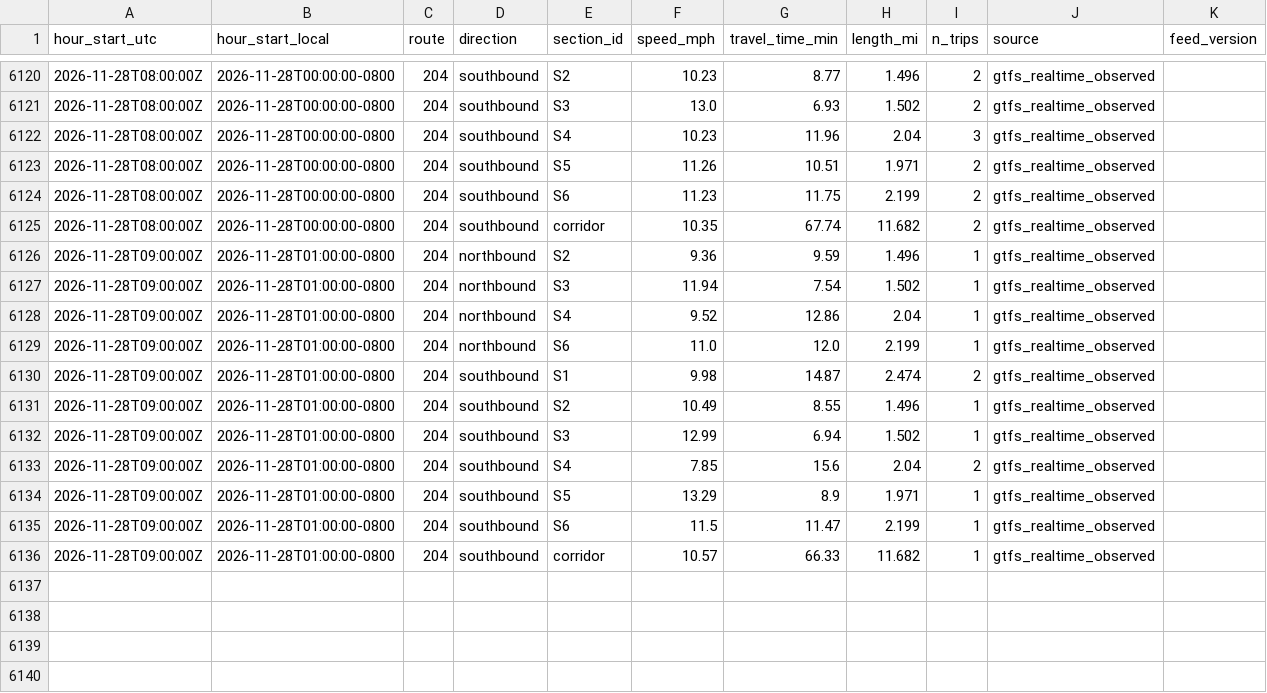
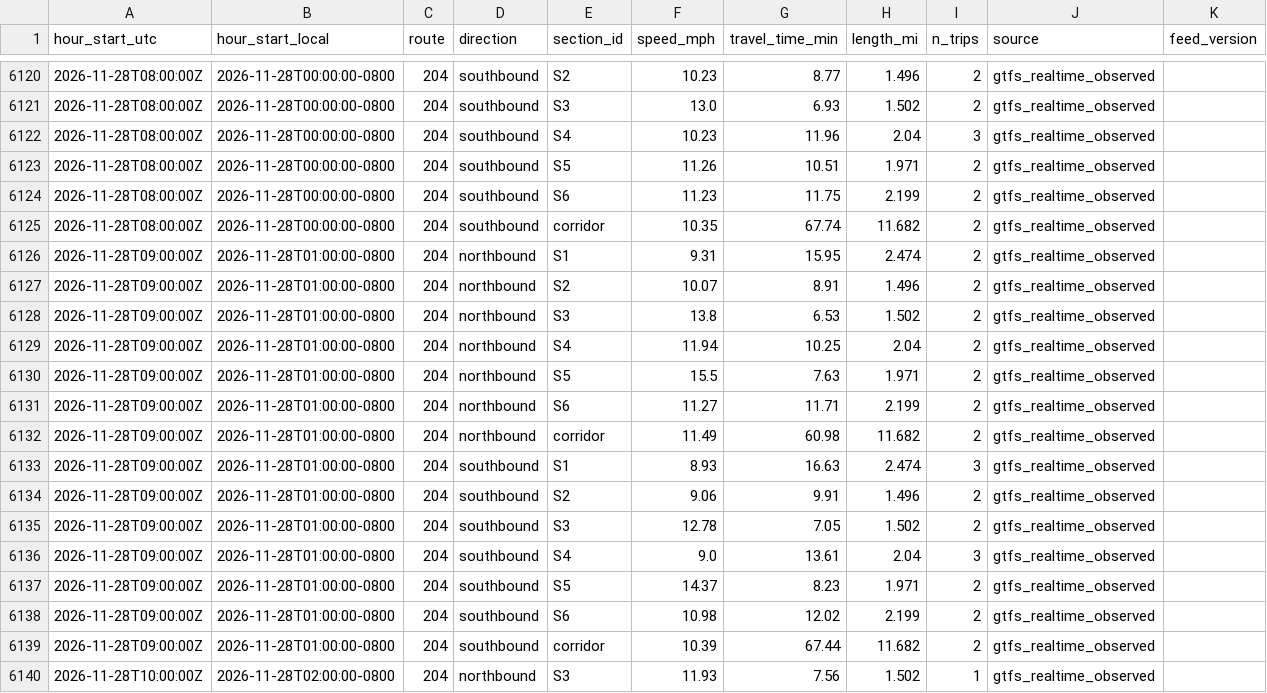
Before and after one commit to here/aviary, a CSV file: data/observed/vermont_observed_2026-11.csv, drawn as a sheet; only a part is shown, gaps mark what is left out; the diff covers the shown part only.

```diff
--- a/data/observed/vermont_observed_2026-11.csv
+++ b/data/observed/vermont_observed_2026-11.csv
@@ -6125,12 +6125,16 @@ hour_start_utc,hour_start_local,route,direction,section_id,speed_mph,travel_time
 2026-11-28T08:00:00Z,2026-11-28T00:00:00-0800,204,southbound,corridor,10.35,67.74,11.682,2,gtfs_realtime_observed,
-2026-11-28T09:00:00Z,2026-11-28T01:00:00-0800,204,northbound,S2,9.36,9.59,1.496,1,gtfs_realtime_observed,
-2026-11-28T09:00:00Z,2026-11-28T01:00:00-0800,204,northbound,S3,11.94,7.54,1.502,1,gtfs_realtime_observed,
-2026-11-28T09:00:00Z,2026-11-28T01:00:00-0800,204,northbound,S4,9.52,12.86,2.04,1,gtfs_realtime_observed,
-2026-11-28T09:00:00Z,2026-11-28T01:00:00-0800,204,northbound,S6,11.0,12.0,2.199,1,gtfs_realtime_observed,
-2026-11-28T09:00:00Z,2026-11-28T01:00:00-0800,204,southbound,S1,9.98,14.87,2.474,2,gtfs_realtime_observed,
-2026-11-28T09:00:00Z,2026-11-28T01:00:00-0800,204,southbound,S2,10.49,8.55,1.496,1,gtfs_realtime_observed,
-2026-11-28T09:00:00Z,2026-11-28T01:00:00-0800,204,southbound,S3,12.99,6.94,1.502,1,gtfs_realtime_observed,
-2026-11-28T09:00:00Z,2026-11-28T01:00:00-0800,204,southbound,S4,7.85,15.6,2.04,2,gtfs_realtime_observed,
-2026-11-28T09:00:00Z,2026-11-28T01:00:00-0800,204,southbound,S5,13.29,8.9,1.971,1,gtfs_realtime_observed,
-2026-11-28T09:00:00Z,2026-11-28T01:00:00-0800,204,southbound,S6,11.5,11.47,2.199,1,gtfs_realtime_observed,
-2026-11-28T09:00:00Z,2026-11-28T01:00:00-0800,204,southbound,corridor,10.57,66.33,11.682,1,gtfs_realtime_observed,
+2026-11-28T09:00:00Z,2026-11-28T01:00:00-0800,204,northbound,S1,9.31,15.95,2.474,2,gtfs_realtime_observed,
+2026-11-28T09:00:00Z,2026-11-28T01:00:00-0800,204,northbound,S2,10.07,8.91,1.496,2,gtfs_realtime_observed,
+2026-11-28T09:00:00Z,2026-11-28T01:00:00-0800,204,northbound,S3,13.8,6.53,1.502,2,gtfs_realtime_observed,
+2026-11-28T09:00:00Z,2026-11-28T01:00:00-0800,204,northbound,S4,11.94,10.25,2.04,2,gtfs_realtime_observed,
+2026-11-28T09:00:00Z,2026-11-28T01:00:00-0800,204,northbound,S5,15.5,7.63,1.971,2,gtfs_realtime_observed,
+2026-11-28T09:00:00Z,2026-11-28T01:00:00-0800,204,northbound,S6,11.27,11.71,2.199,2,gtfs_realtime_observed,
+2026-11-28T09:00:00Z,2026-11-28T01:00:00-0800,204,northbound,corridor,11.49,60.98,11.682,2,gtfs_realtime_observed,
+2026-11-28T09:00:00Z,2026-11-28T01:00:00-0800,204,southbound,S1,8.93,16.63,2.474,3,gtfs_realtime_observed,
+2026-11-28T09:00:00Z,2026-11-28T01:00:00-0800,204,southbound,S2,9.06,9.91,1.496,2,gtfs_realtime_observed,
+2026-11-28T09:00:00Z,2026-11-28T01:00:00-0800,204,southbound,S3,12.78,7.05,1.502,2,gtfs_realtime_observed,
+2026-11-28T09:00:00Z,2026-11-28T01:00:00-0800,204,southbound,S4,9.0,13.61,2.04,3,gtfs_realtime_observed,
+2026-11-28T09:00:00Z,2026-11-28T01:00:00-0800,204,southbound,S5,14.37,8.23,1.971,2,gtfs_realtime_observed,
+2026-11-28T09:00:00Z,2026-11-28T01:00:00-0800,204,southbound,S6,10.98,12.02,2.199,2,gtfs_realtime_observed,
+2026-11-28T09:00:00Z,2026-11-28T01:00:00-0800,204,southbound,corridor,10.39,67.44,11.682,2,gtfs_realtime_observed,
+2026-11-28T10:00:00Z,2026-11-28T02:00:00-0800,204,northbound,S3,11.93,7.56,1.502,1,gtfs_realtime_observed,
```
Also changed, not shown: 8 added rows elsewhere in this file, data/corridors/fountain/traffic/fountain_traffic_2026-11.csv, data/corridors/hollywood/observed/hollywood_observed_2026-11.csv, 19 other files.
